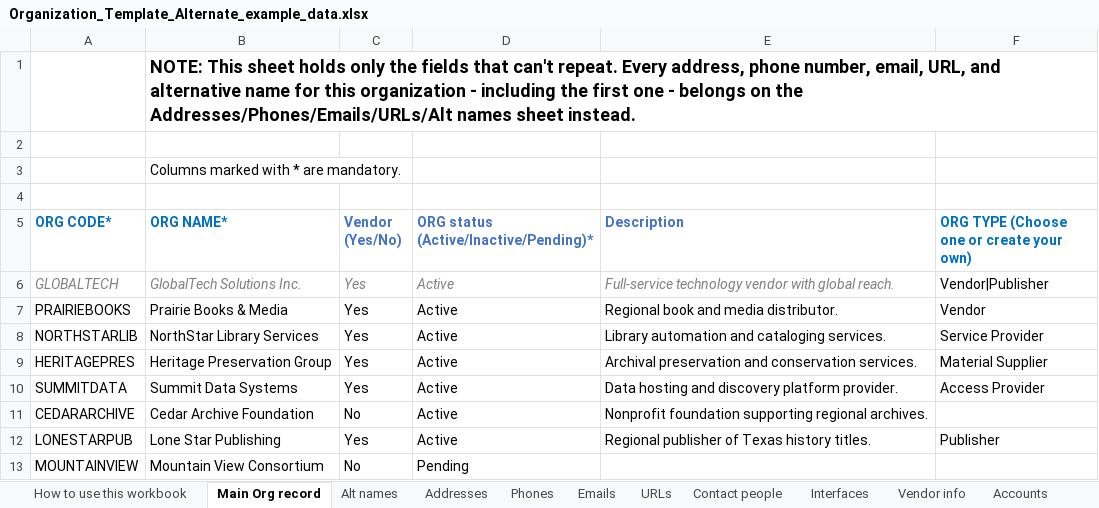
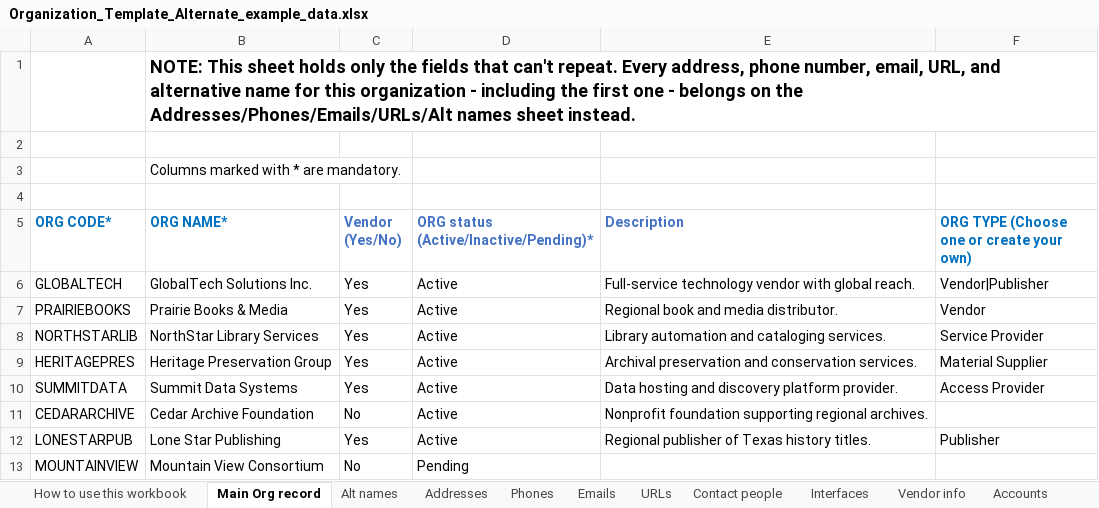
Before and after one commit to marnold-ebsco/phpOrganizationsBuilder, an Excel workbook: Organization_Template_Alternate_example_data.xlsx, sheet Main Org record, drawn as a sheet; only a part is shown; values as stored, in another font and other column widths than the file's, no borders; the diff names each change by its address in the sheet, - before the commit and + after, or states it on an @@ line.

```diff
--- a/Organization_Template_Alternate_example_data.xlsx (sheet Main Org record)
+++ b/Organization_Template_Alternate_example_data.xlsx (sheet Main Org record)
@@ A6:E6 italic: on → off, text colour: #808080 → black @@
```
Also changed, not shown: sheet Interfaces, sheet Contact people, sheet Phones, sheet Emails, Organization_Template_Alternate.xlsx, 2 other files.
